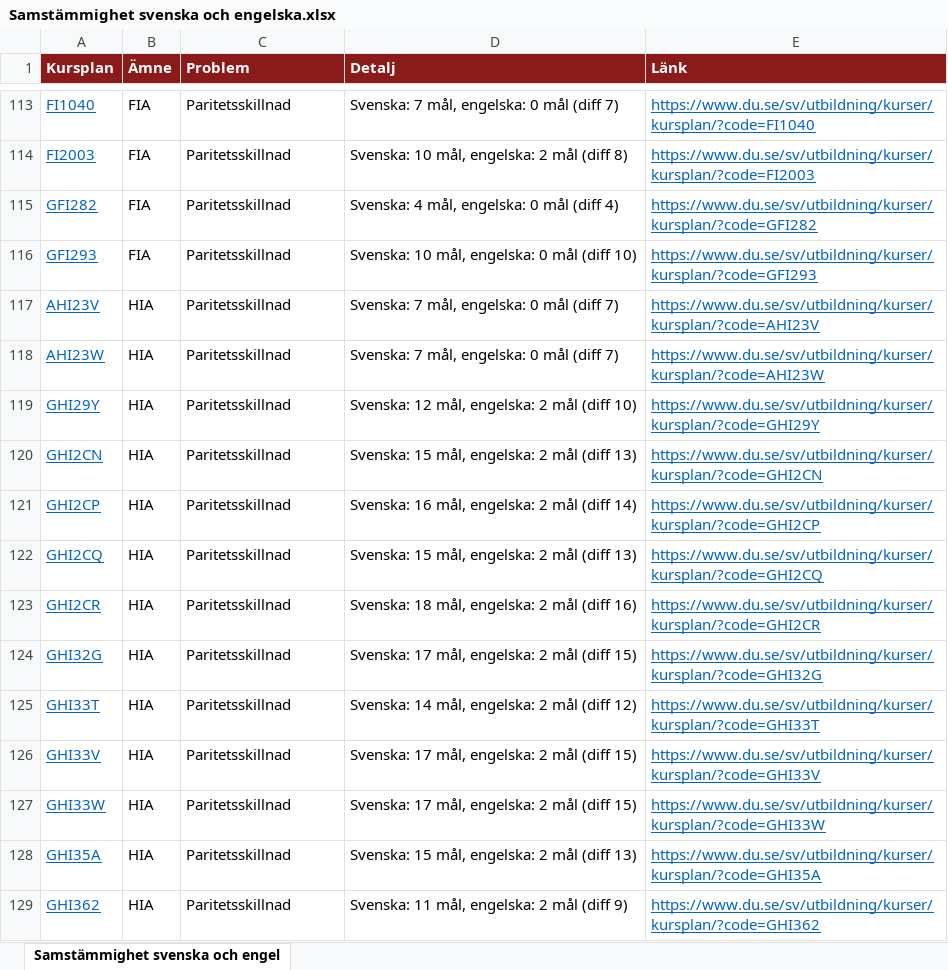
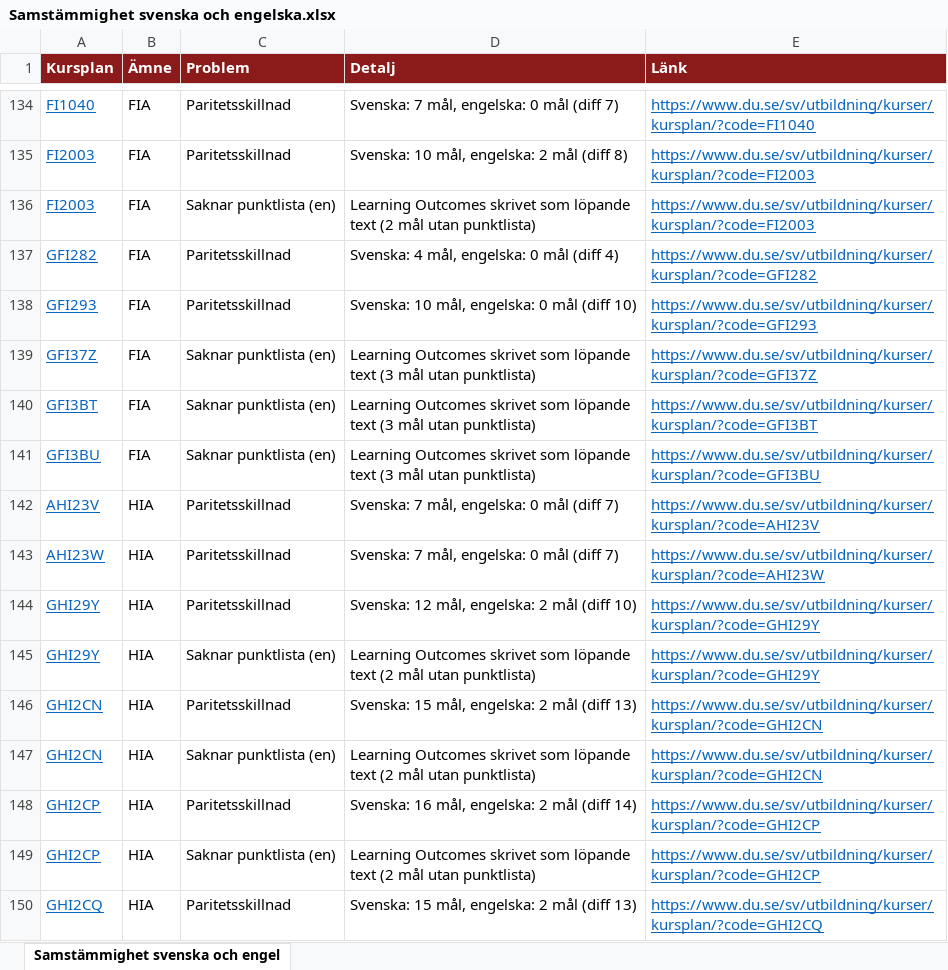
Before and after one commit to charlie-lindgren/dalarna-university, an Excel workbook: vault-dalarna-university/03 IKS/Analys/Samstämmighet svenska och engelska.xlsx, sheet Samstämmighet svenska och engel, drawn as a sheet; only a part is shown, gaps mark what is left out; the shorter side is filled out with more unchanged rows; values as stored, in another font and other column widths than the file's, no borders; the diff covers the shown part only; the diff names each change by its address in the sheet, - before the commit and + after, or states it on an @@ line.

Commit message:
Update analysis spreadsheets for consistency and accuracy in Swedish and English language usage

```diff
--- a/vault-dalarna-university/03 IKS/Analys/Samstämmighet svenska och engelska.xlsx (sheet Samstämmighet svenska och engel)
+++ b/vault-dalarna-university/03 IKS/Analys/Samstämmighet svenska och engelska.xlsx (sheet Samstämmighet svenska och engel)
+row 136: FI2003 | FIA | Saknar punktlista (en) | Learning Outcomes skrivet som löpande text (2 mål utan punktlista) | https://www.du.se/sv/utbildning/kurser/kursplan/?code=FI2003
+row 139: GFI37Z | FIA | Saknar punktlista (en) | Learning Outcomes skrivet som löpande text (3 mål utan punktlista) | https://www.du.se/sv/utbildning/kurser/kursplan/?code=GFI37Z
+row 140: GFI3BT | FIA | Saknar punktlista (en) | Learning Outcomes skrivet som löpande text (3 mål utan punktlista) | https://www.du.se/sv/utbildning/kurser/kursplan/?code=GFI3BT
+row 141: GFI3BU | FIA | Saknar punktlista (en) | Learning Outcomes skrivet som löpande text (3 mål utan punktlista) | https://www.du.se/sv/utbildning/kurser/kursplan/?code=GFI3BU
+row 145: GHI29Y | HIA | Saknar punktlista (en) | Learning Outcomes skrivet som löpande text (2 mål utan punktlista) | https://www.du.se/sv/utbildning/kurser/kursplan/?code=GHI29Y
+row 147: GHI2CN | HIA | Saknar punktlista (en) | Learning Outcomes skrivet som löpande text (2 mål utan punktlista) | https://www.du.se/sv/utbildning/kurser/kursplan/?code=GHI2CN
+row 149: GHI2CP | HIA | Saknar punktlista (en) | Learning Outcomes skrivet som löpande text (2 mål utan punktlista) | https://www.du.se/sv/utbildning/kurser/kursplan/?code=GHI2CP
```
Also changed, not shown: 128 added rows elsewhere in this sheet, vault-dalarna-university/01 IIT/Analys/Betygsskalor.xlsx, vault-dalarna-university/01 IIT/Analys/Bloom-taxonomi.xlsx, 35 other files.
